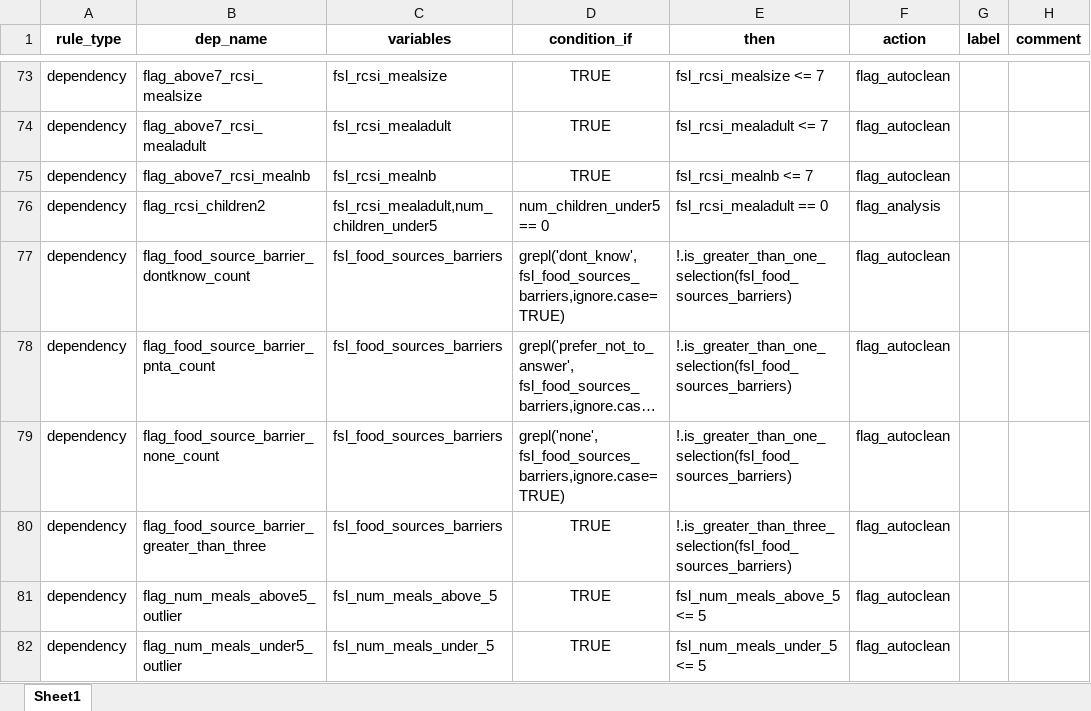
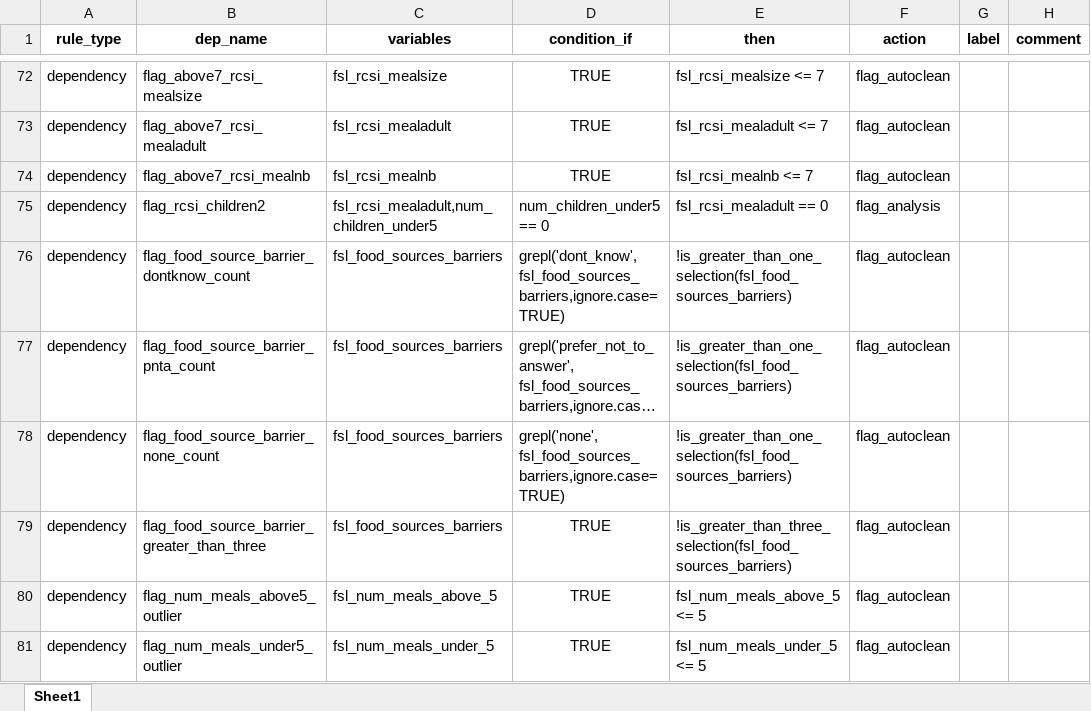
Before and after one commit to SaeedR1987/public_health_resources, an Excel workbook: inst/resources/dependency_schema_data_household_template.xlsx, sheet Sheet1, drawn as a sheet; only a part is shown, gaps mark what is left out; long unchanged cells end in …; values as stored, in another font and other column widths than the file's, no borders; conditional formats not drawn; addresses are those after the commit; the diff covers the shown part only; the diff names each change by its address in the sheet, - before the commit and + after, or states it on an @@ line.

Commit message:
commit 25112026
updating schemas failing on load

```diff
--- a/inst/resources/dependency_schema_data_household_template.xlsx (sheet Sheet1)
+++ b/inst/resources/dependency_schema_data_household_template.xlsx (sheet Sheet1)
-E76:E78 (then): !.is_greater_than_one_selection(fsl_food_sources_barriers)
+E76:E78 (then): !is_greater_than_one_selection(fsl_food_sources_barriers)
-E79 (then): !.is_greater_than_three_selection(fsl_food_sources_barriers)
+E79 (then): !is_greater_than_three_selection(fsl_food_sources_barriers)
```
Also changed, not shown: 1 removed row and 35 edited cells elsewhere in this sheet, 7 other files.
